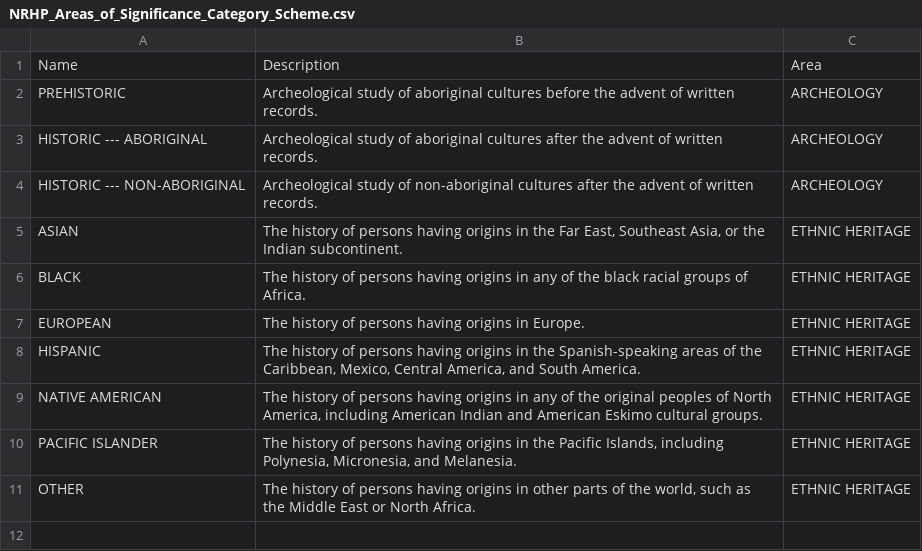
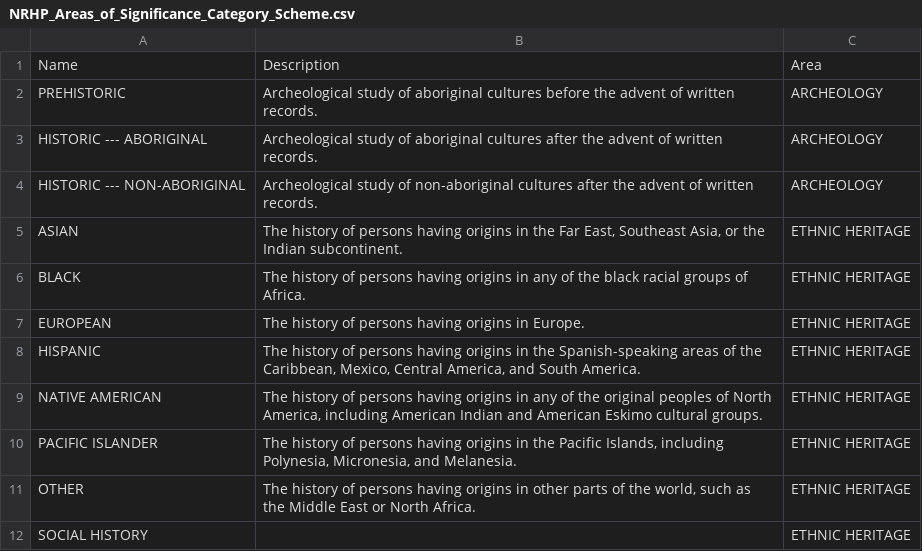
Before and after one commit to aejolene/NRHP_Metadata_Scheme, a CSV file: NRHP_Areas_of_Significance_Category_Scheme.csv, drawn as a sheet; the diff names each change by its address in the sheet, - before the commit and + after, or states it on an @@ line.

Commit message:
Adding Social History

```diff
--- a/NRHP_Areas_of_Significance_Category_Scheme.csv
+++ b/NRHP_Areas_of_Significance_Category_Scheme.csv
+row 12: SOCIAL HISTORY |  | ETHNIC HERITAGE
```
